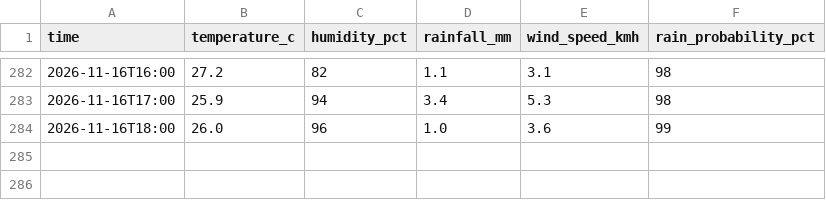
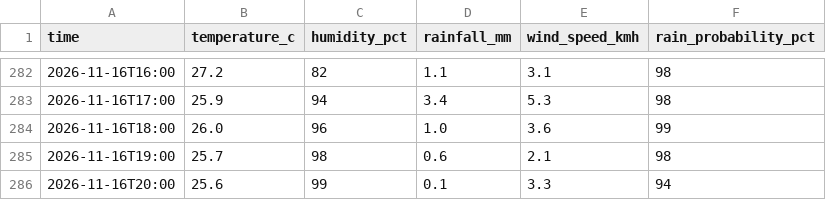
Before and after one commit to kyuuucode/TFB2093-weather-iot, a CSV file: data/hourly_observations.csv, drawn as a sheet; only a part is shown, gaps mark what is left out.

```diff
--- a/data/hourly_observations.csv
+++ b/data/hourly_observations.csv
@@ -284 +284,3 @@ time,temperature_c,humidity_pct,rainfall_mm,wind_speed_kmh,rain_probability_pct
 2026-11-16T18:00,26.0,96,1.0,3.6,99
+2026-11-16T19:00,25.7,98,0.6,2.1,98
+2026-11-16T20:00,25.6,99,0.1,3.3,94
```
Also changed, not shown: data/forecast_snapshots.csv, data/readings_log.csv, 1 other file.
